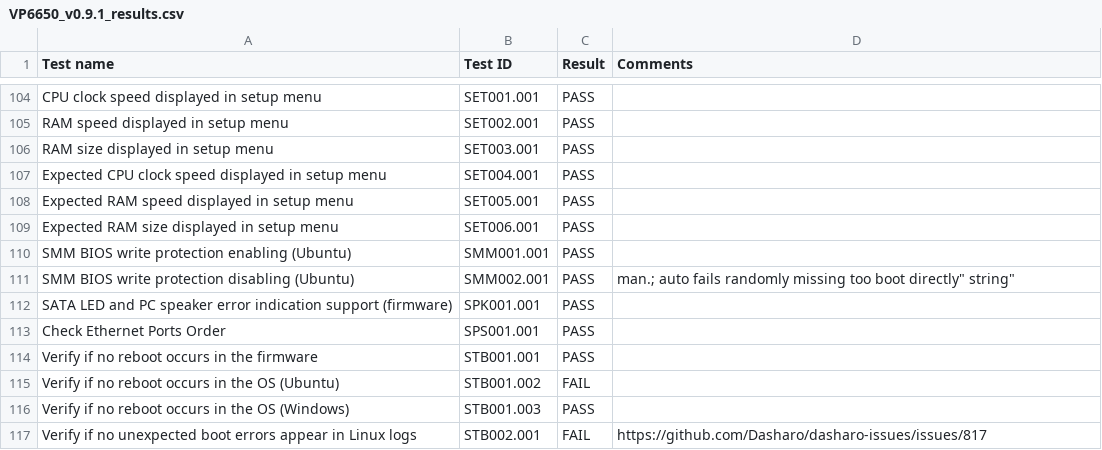
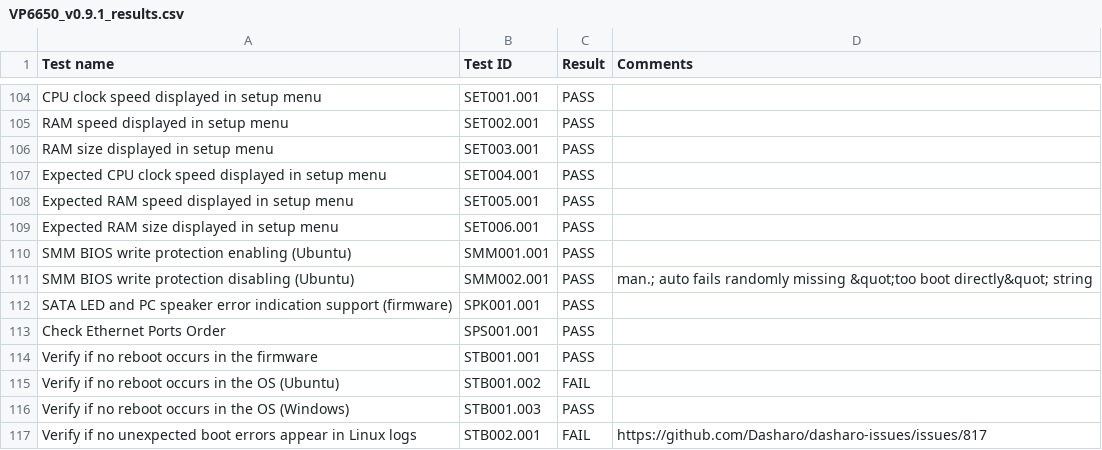
Before and after one commit to Dasharo/osfv-results, a CSV file: boards/Protectli/VP66xx/VP6650_v0.9.1_results.csv, drawn as a sheet; only a part is shown, gaps mark what is left out; the diff names each change by its address in the sheet, - before the commit and + after, or states it on an @@ line.

```diff
--- a/boards/Protectli/VP66xx/VP6650_v0.9.1_results.csv
+++ b/boards/Protectli/VP66xx/VP6650_v0.9.1_results.csv
-D111 (Comments): …randomly missing too boot directly" string"
+D111 (Comments): …randomly missing &quot;too boot directly&quot; string
```
Also changed, not shown: boards/Protectli/VP2410/VP2410_v1.1.1_results.csv, boards/Protectli/VP66xx/VP6670_v0.9.1_results.csv.
